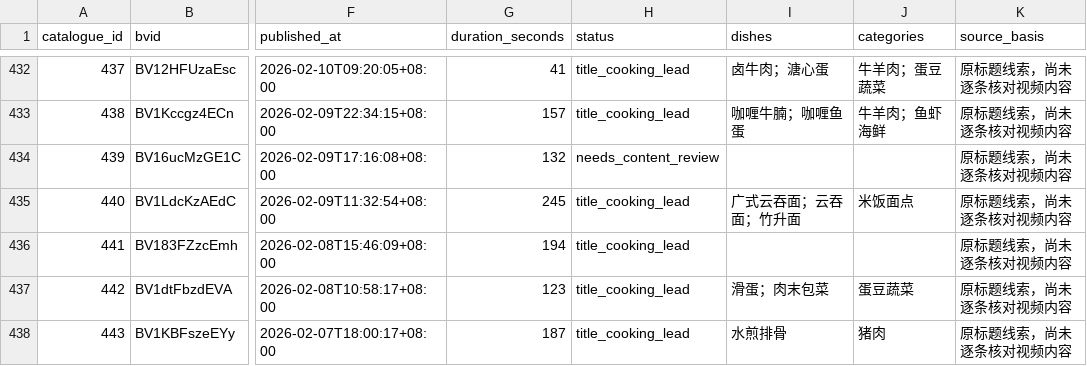
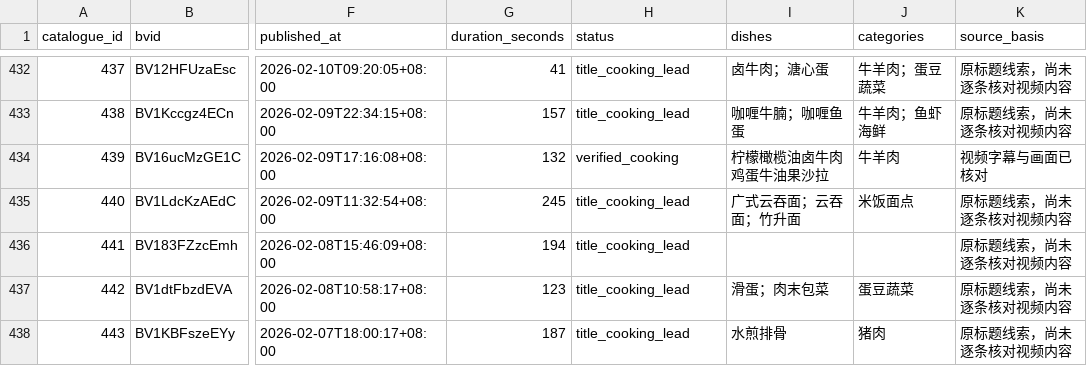
Before and after one commit to bd4rex/houpicheng-recipes, a CSV file: data/videos.csv, drawn as a sheet; only a part is shown, gaps mark what is left out; the diff covers the shown part only; the diff names each change by its address in the sheet, - before the commit and + after, or states it on an @@ line.

Commit message:
Review five videos with reduced visual payloads

```diff
--- a/data/videos.csv
+++ b/data/videos.csv
-H434 (status): needs_content_review
+H434 (status): verified_cooking
-I434 (dishes): (empty)
+I434 (dishes): 柠檬橄榄油卤牛肉鸡蛋牛油果沙拉
-J434 (categories): (empty)
+J434 (categories): 牛羊肉
-K434 (source_basis): 原标题线索，尚未逐条核对视频内容
+K434 (source_basis): 视频字幕与画面已核对
```
Also changed, not shown: 1 removed row and 12 edited cells elsewhere in this file, data/dish_index.csv, data/excluded.csv, 32 other files.
